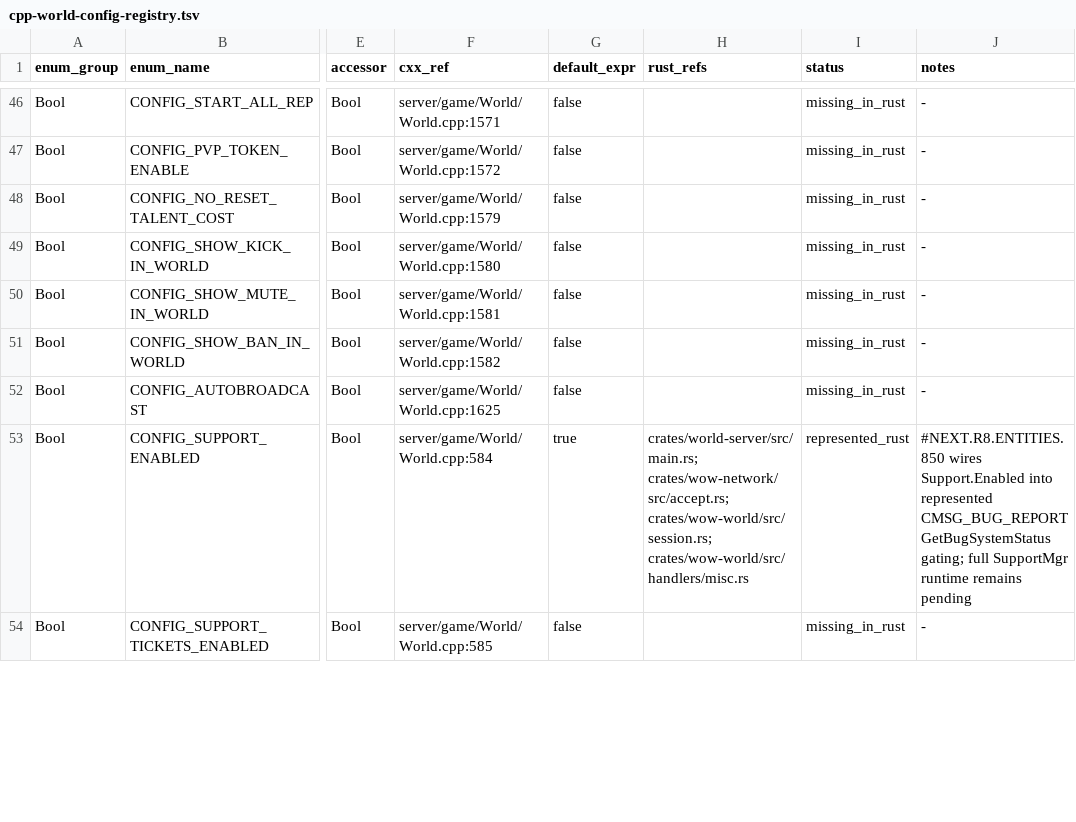
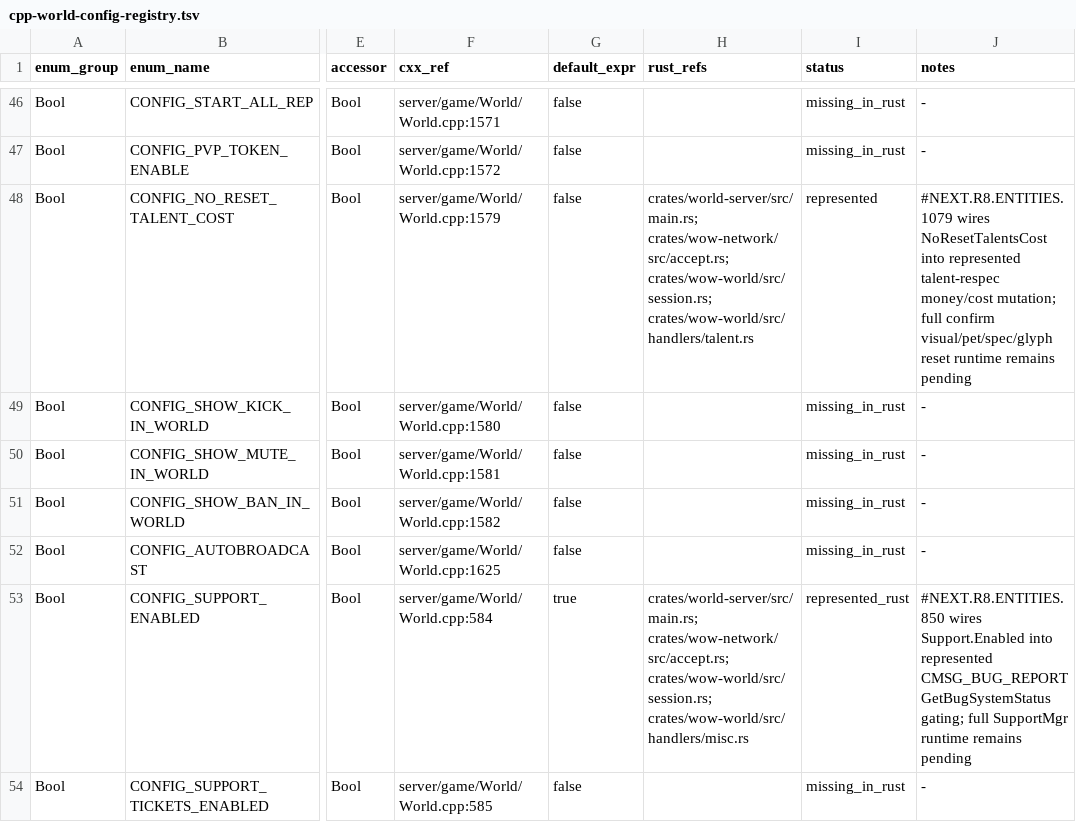
Before and after one commit to alseif0x/rustycore, a TSV file: docs/migration/inventory/cpp-world-config-registry.tsv, drawn as a sheet; only a part is shown, gaps mark what is left out; the diff names each change by its address in the sheet, - before the commit and + after, or states it on an @@ line.

Commit message:
Port no-cost talent respec config

```diff
--- a/docs/migration/inventory/cpp-world-config-registry.tsv
+++ b/docs/migration/inventory/cpp-world-config-registry.tsv
-H48 (rust_refs): (empty)
+H48 (rust_refs): crates/world-server/src/main.rs; crates/wow-network/src/accept.rs; crates/wow-world/src/session.rs; crates/wow-world/src/handlers/talent.rs
-I48 (status): missing_in_rust
+I48 (status): represented
-J48 (notes): -
+J48 (notes): #NEXT.R8.ENTITIES.1079 wires NoResetTalentsCost into represented talent-respec money/cost mutation; full confirm visual/pet/spec/glyph reset runtime remains pending
```
Also changed, not shown: 7 other files.
